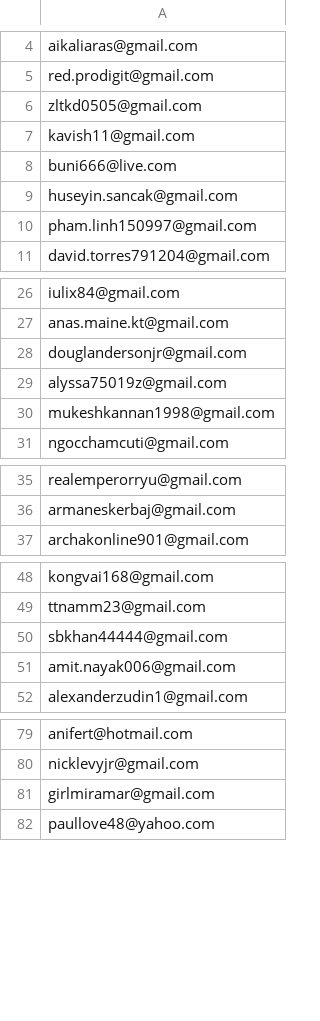
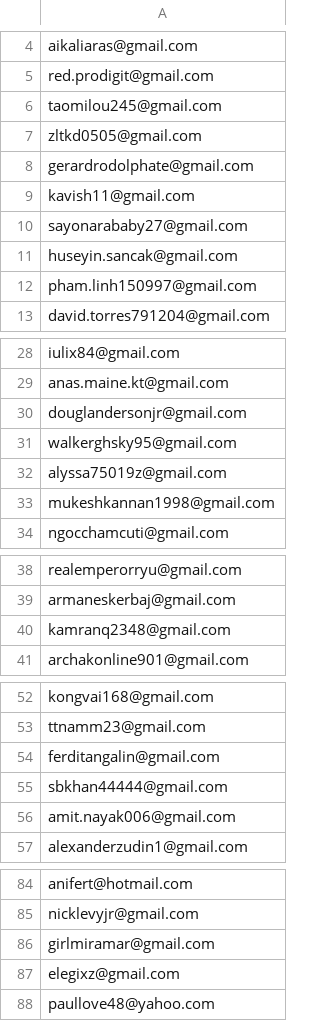
Before and after one commit to ikermato144-eng/premium-access, a CSV file: allowed_emails.csv, drawn as a sheet; only a part is shown, gaps mark what is left out; the diff covers the shown part only.

Commit message:
Update allowed_emails.csv

```diff
--- a/allowed_emails.csv
+++ b/allowed_emails.csv
@@ -5,5 +5,7 @@ aikaliaras@gmail.com
 red.prodigit@gmail.com
+taomilou245@gmail.com
 zltkd0505@gmail.com
+gerardrodolphate@gmail.com
 kavish11@gmail.com
-buni666@live.com
+sayonarababy27@gmail.com
 huseyin.sancak@gmail.com
@@ -28,2 +30,3 @@ anas.maine.kt@gmail.com
 douglandersonjr@gmail.com
+walkerghsky95@gmail.com
 alyssa75019z@gmail.com
@@ -36,2 +39,3 @@ realemperorryu@gmail.com
 armaneskerbaj@gmail.com
+kamranq2348@gmail.com
 archakonline901@gmail.com
@@ -49,2 +53,3 @@ kongvai168@gmail.com
 ttnamm23@gmail.com
+ferditangalin@gmail.com
 sbkhan44444@gmail.com
@@ -81,2 +86,3 @@ nicklevyjr@gmail.com
 girlmiramar@gmail.com
+elegixz@gmail.com
 paullove48@yahoo.com
```
Also changed, not shown: 1 added row elsewhere in this file.
